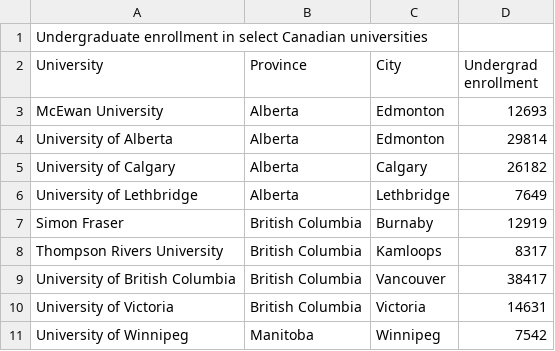
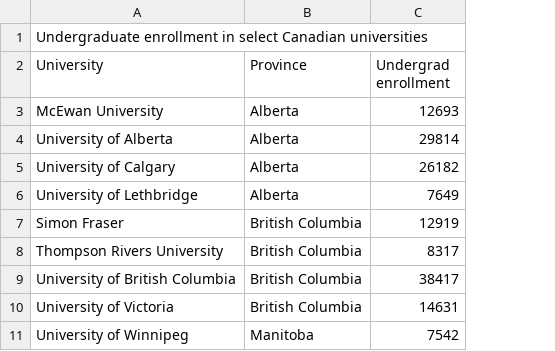
Before and after one commit to pedrovicente151/D3.js, a CSV file: Data Tables for D3.csv, drawn as a sheet; only a part is shown; the diff names each change by its address in the sheet, - before the commit and + after, or states it on an @@ line.

Commit message:
Add files via upload

```diff
--- a/Data Tables for D3.csv
+++ b/Data Tables for D3.csv
-column C (City), rows 3-11: Edmonton | Edmonton | Calgary | Lethbridge | Burnaby | Kamloops | Vancouver | Victoria | Winnipeg
```
